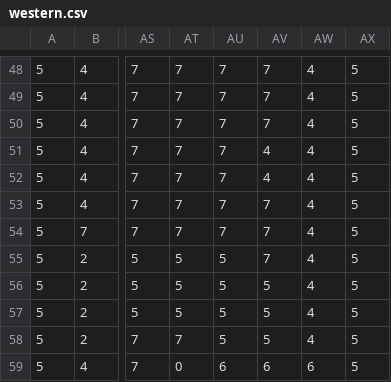
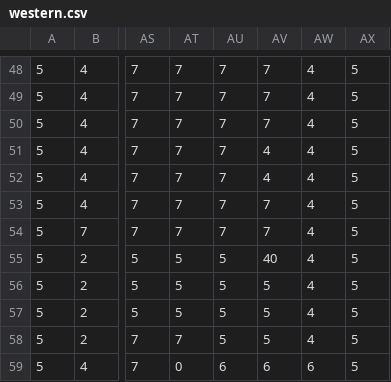
Before and after one commit to Escape86/LudumDare41, a CSV file: resources/western.csv, drawn as a sheet; only a part is shown, gaps mark what is left out; the diff names each change by its address in the sheet, - before the commit and + after, or states it on an @@ line.

Commit message:
- Added portal to western map. - Replaced sprite sheet pngs with different saved ones to remove libpng warning.

```diff
--- a/resources/western.csv
+++ b/resources/western.csv
-AV55: 7
+AV55: 40
```
Also changed, not shown: 5 other files.
